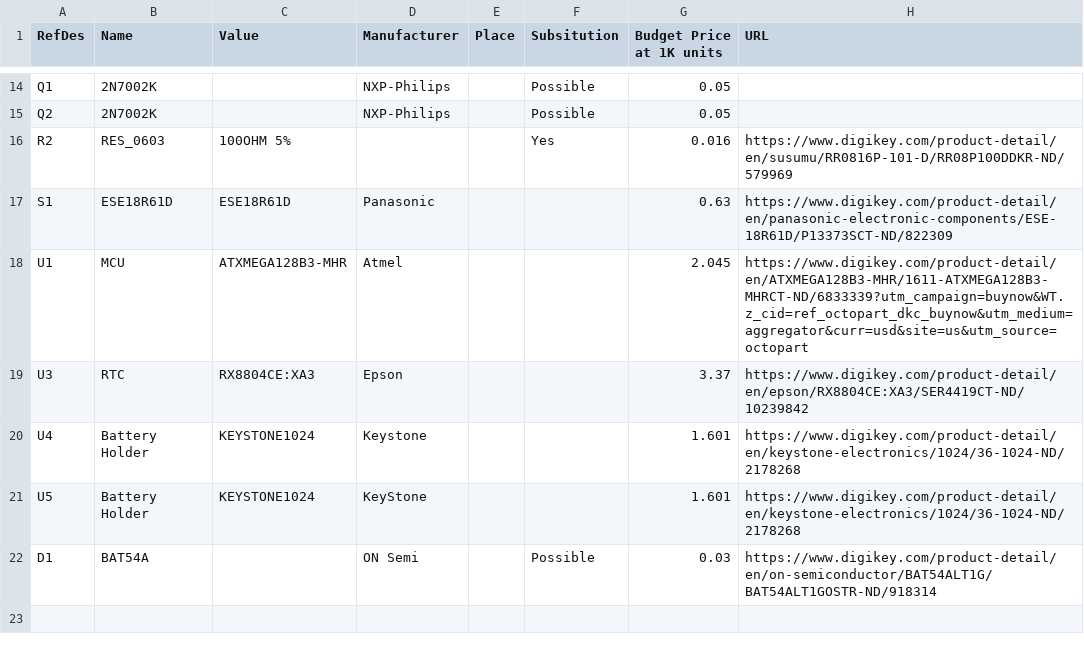
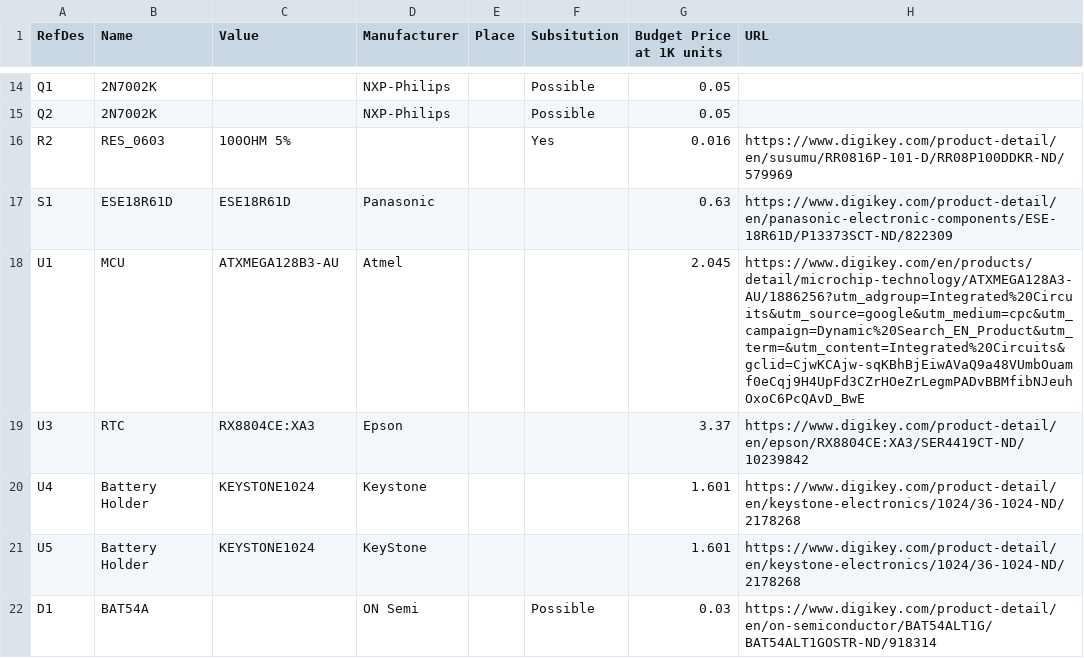
Before and after one commit to bigjosh/TSL, a CSV file: hardware/BOM.csv, drawn as a sheet; only a part is shown, gaps mark what is left out.

```diff
--- a/hardware/BOM.csv
+++ b/hardware/BOM.csv
@@ -17,3 +17,3 @@ R2,RES_0603,100OHM 5%,,,Yes,0.016,https://www.digikey.com/product-detail/en/susu
 S1,ESE18R61D,ESE18R61D,Panasonic,,,0.63,https://www.digikey.com/product-detail/en/panasonic-electronic-components/ESE-18R61D/P13373SCT-ND/822309
-U1,MCU,ATXMEGA128B3-MHR,Atmel,,,2.045,https://www.digikey.com/product-detail/en/ATXMEGA128B3-MHR/1611-ATXMEGA128B3-MHRCT-ND/6833339?utm_campaign=buynow&WT.z_cid=ref_octopart_dkc_buynow&utm_medium=aggregator&curr=usd&site=us&utm_source=octopart
+U1,MCU,ATXMEGA128B3-AU,Atmel,,,2.045,https://www.digikey.com/en/products/detail/microchip-technology/ATXMEGA128A3-AU/1886256?utm_adgroup=Integrated%20Circuits&utm_source=google&utm_medium=cpc&utm_campaign=Dynamic%20Search_EN_Product&utm_term=&utm_content=Integrated%20Circuits&gclid=CjwKCAjw-sqKBhBjEiwAVaQ9a48VUmbOuamf0eCqj9H4UpFd3CZrHOeZrLegmPADvBBMfibNJeuhOxoC6PcQAvD_BwE
 U3,RTC,RX8804CE:XA3,Epson,,,3.37,https://www.digikey.com/product-detail/en/epson/RX8804CE:XA3/SER4419CT-ND/10239842
```
Also changed, not shown: 1 other file.
